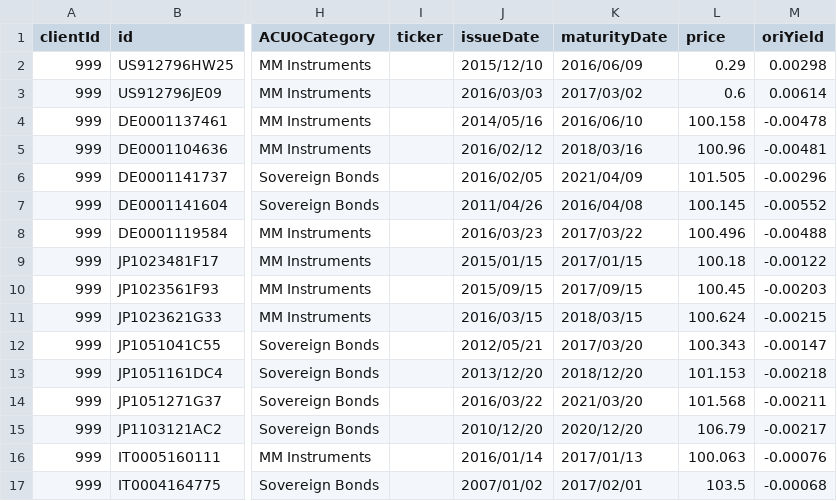
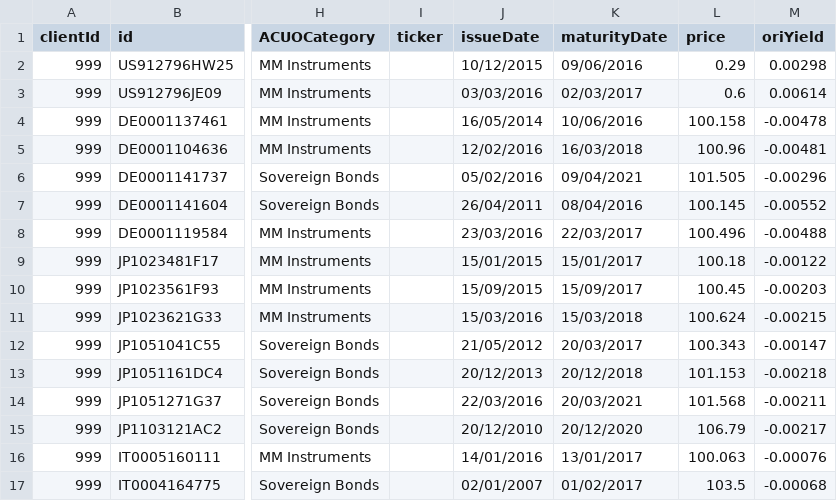
Before and after one commit to AcuoFS/acuo-data, a CSV file: graph-data/csv/assetInventory.csv, drawn as a sheet; only a part is shown, gaps mark what is left out; the diff covers the shown part only; the diff names each change by its address in the sheet, - before the commit and + after, or states it on an @@ line.

```diff
--- a/graph-data/csv/assetInventory.csv
+++ b/graph-data/csv/assetInventory.csv
-J2 (issueDate): 2015/12/10
+J2 (issueDate): 10/12/2015
-K2 (maturityDate): 2016/06/09
+K2 (maturityDate): 09/06/2016
-J3 (issueDate): 2016/03/03
+J3 (issueDate): 03/03/2016
-K3 (maturityDate): 2017/03/02
+K3 (maturityDate): 02/03/2017
-J4 (issueDate): 2014/05/16
+J4 (issueDate): 16/05/2014
-K4 (maturityDate): 2016/06/10
+K4 (maturityDate): 10/06/2016
-J5 (issueDate): 2016/02/12
+J5 (issueDate): 12/02/2016
-K5 (maturityDate): 2018/03/16
+K5 (maturityDate): 16/03/2018
-J6 (issueDate): 2016/02/05
+J6 (issueDate): 05/02/2016
-K6 (maturityDate): 2021/04/09
+K6 (maturityDate): 09/04/2021
-J7 (issueDate): 2011/04/26
+J7 (issueDate): 26/04/2011
-K7 (maturityDate): 2016/04/08
+K7 (maturityDate): 08/04/2016
-J8 (issueDate): 2016/03/23
+J8 (issueDate): 23/03/2016
-K8 (maturityDate): 2017/03/22
+K8 (maturityDate): 22/03/2017
-J9 (issueDate): 2015/01/15
+J9 (issueDate): 15/01/2015
-K9 (maturityDate): 2017/01/15
+K9 (maturityDate): 15/01/2017
-J10 (issueDate): 2015/09/15
+J10 (issueDate): 15/09/2015
-K10 (maturityDate): 2017/09/15
+K10 (maturityDate): 15/09/2017
-J11 (issueDate): 2016/03/15
+J11 (issueDate): 15/03/2016
-K11 (maturityDate): 2018/03/15
+K11 (maturityDate): 15/03/2018
-J12 (issueDate): 2012/05/21
+J12 (issueDate): 21/05/2012
-K12 (maturityDate): 2017/03/20
+K12 (maturityDate): 20/03/2017
-J13 (issueDate): 2013/12/20
+J13 (issueDate): 20/12/2013
-K13 (maturityDate): 2018/12/20
+K13 (maturityDate): 20/12/2018
-J14 (issueDate): 2016/03/22
+J14 (issueDate): 22/03/2016
-K14 (maturityDate): 2021/03/20
+K14 (maturityDate): 20/03/2021
-J15 (issueDate): 2010/12/20
+J15 (issueDate): 20/12/2010
-K15 (maturityDate): 2020/12/20
+K15 (maturityDate): 20/12/2020
-J16 (issueDate): 2016/01/14
+J16 (issueDate): 14/01/2016
-K16 (maturityDate): 2017/01/13
+K16 (maturityDate): 13/01/2017
-J17 (issueDate): 2007/01/02
+J17 (issueDate): 02/01/2007
-K17 (maturityDate): 2017/02/01
+K17 (maturityDate): 01/02/2017
```
Also changed, not shown: 87 edited cells elsewhere in this file.
